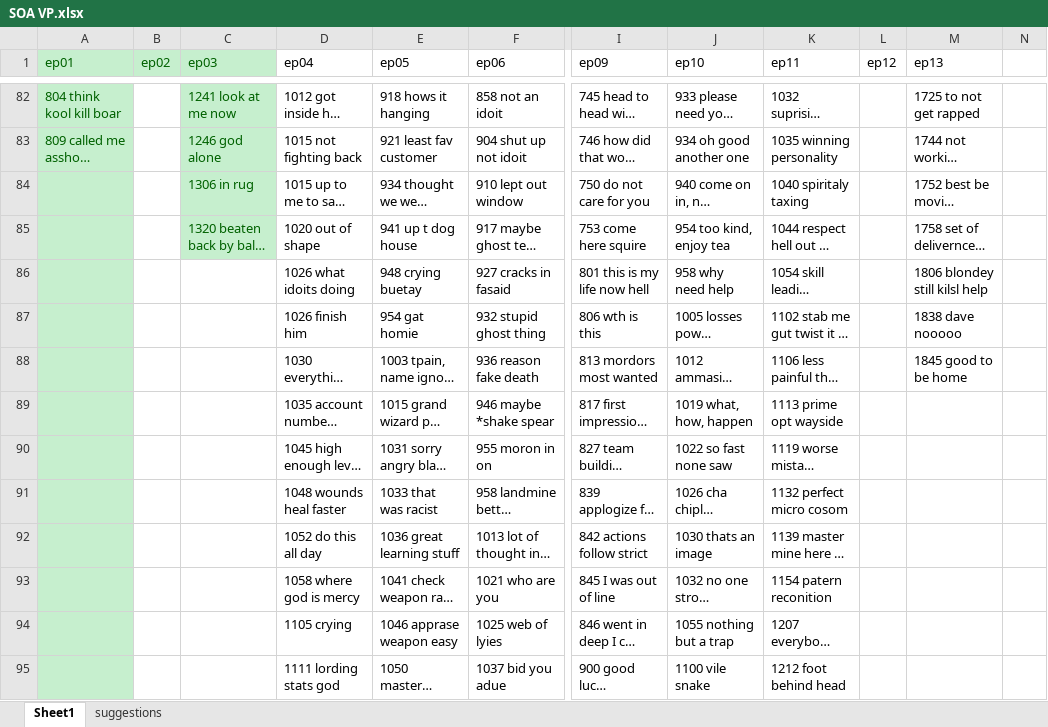
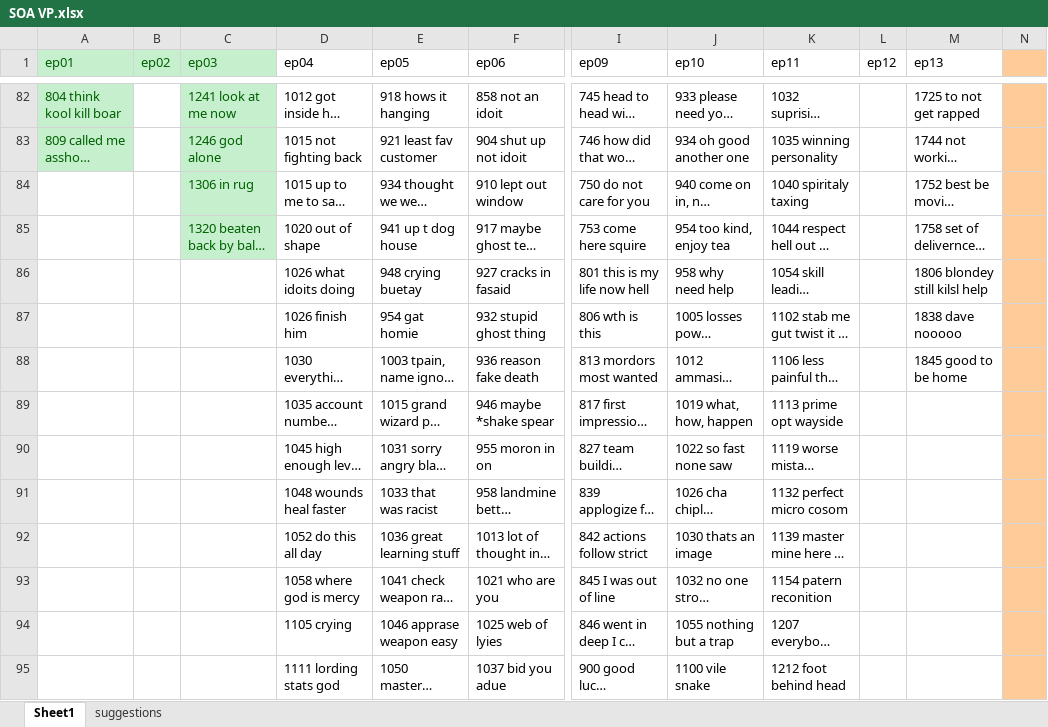
Before and after one commit to TonyTheWhite/SAO-Abridged-VP, an Excel workbook: SOA VP.xlsx, sheet Sheet1, drawn as a sheet; only a part is shown, gaps mark what is left out; long unchanged cells end in …; values as stored, in another font and other column widths than the file's, no borders; the diff covers the shown part only; the diff names each change by its address in the sheet, - before the commit and + after, or states it on an @@ line.

```diff
--- a/SOA VP.xlsx (sheet Sheet1)
+++ b/SOA VP.xlsx (sheet Sheet1)
-N1:N95 fill: none
+N1:N95 fill: #FFCC99
-A84:A95 fill: #C6EFCE
+A84:A95 fill: none
```
Also changed, not shown: 2 added rows and cell formats elsewhere in this sheet, 1 other file.
